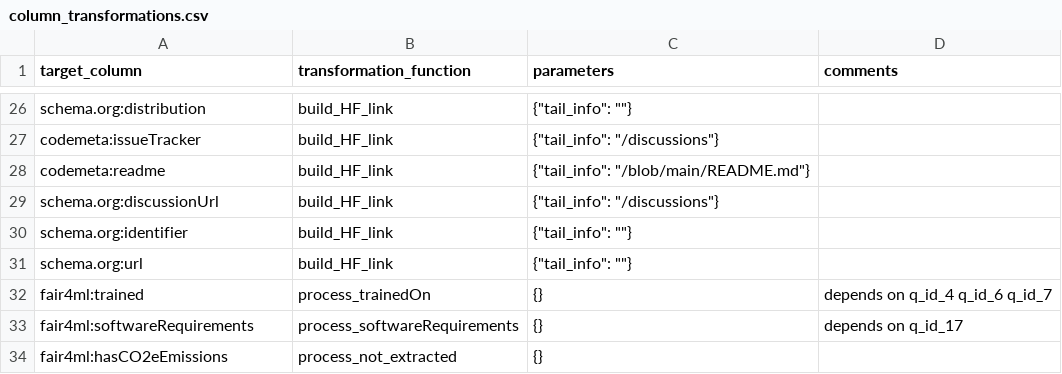
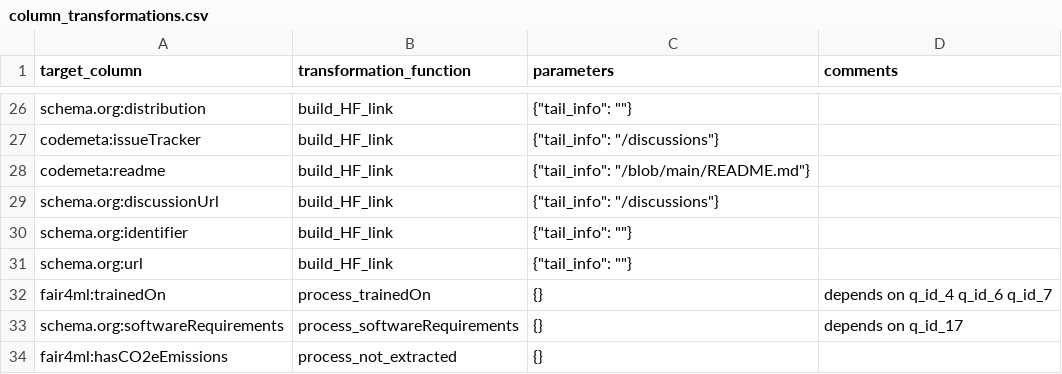
Before and after one commit to zbmed-semtec/mlentory-etl-pipeline, a CSV file: data/configuration/hf/transform/column_transformations.csv, drawn as a sheet; only a part is shown, gaps mark what is left out.

Commit message:
:white_check_mark: Updated the transform package unit tests

```diff
--- a/data/configuration/hf/transform/column_transformations.csv
+++ b/data/configuration/hf/transform/column_transformations.csv
@@ -31,4 +31,4 @@ schema.org:identifier,build_HF_link,{"tail_info": ""}
 schema.org:url,build_HF_link,{"tail_info": ""}
-fair4ml:trained,process_trainedOn,{}, depends on q_id_4 q_id_6 q_id_7
-fair4ml:softwareRequirements,process_softwareRequirements,{}, depends on q_id_17
+fair4ml:trainedOn,process_trainedOn,{}, depends on q_id_4 q_id_6 q_id_7
+schema.org:softwareRequirements,process_softwareRequirements,{}, depends on q_id_17
 fair4ml:hasCO2eEmissions,process_not_extracted,{}
```
Also changed, not shown: 2 other files.
